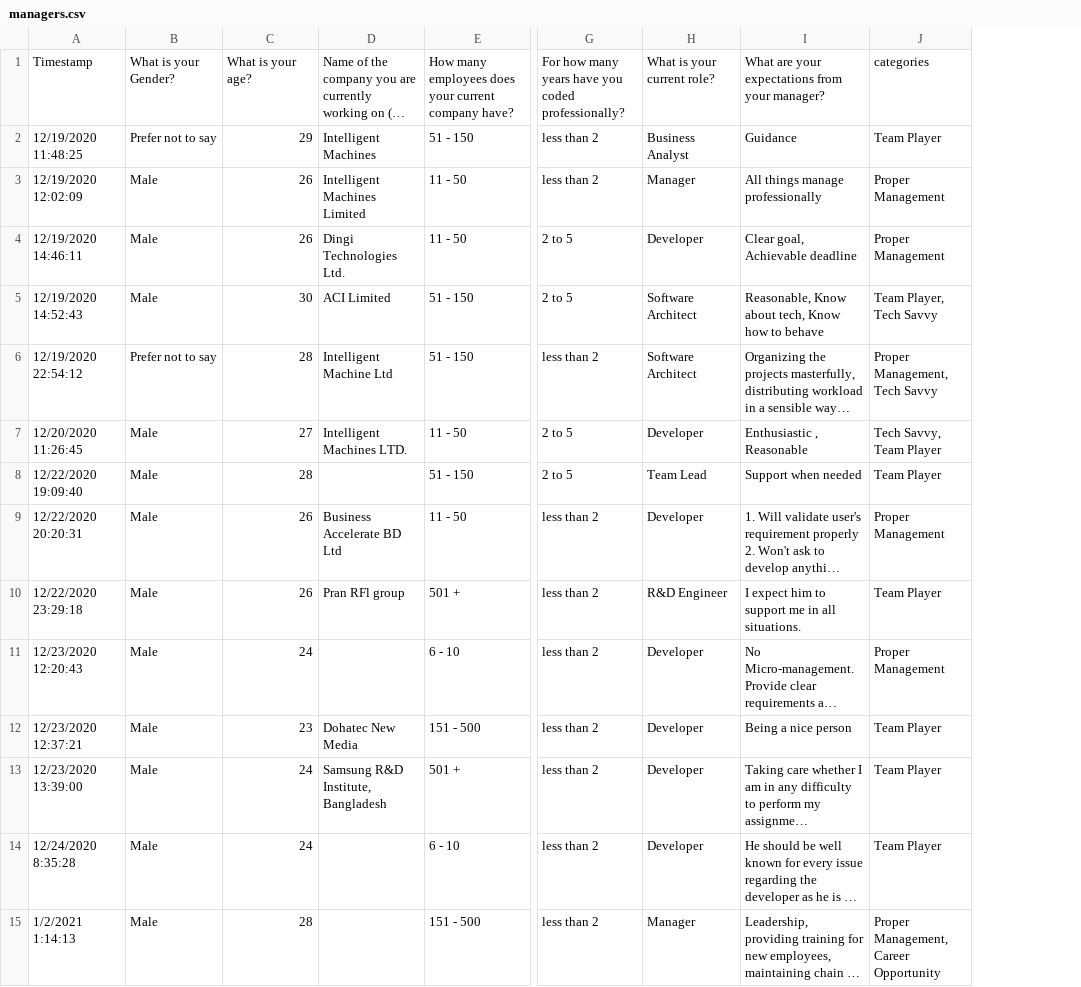
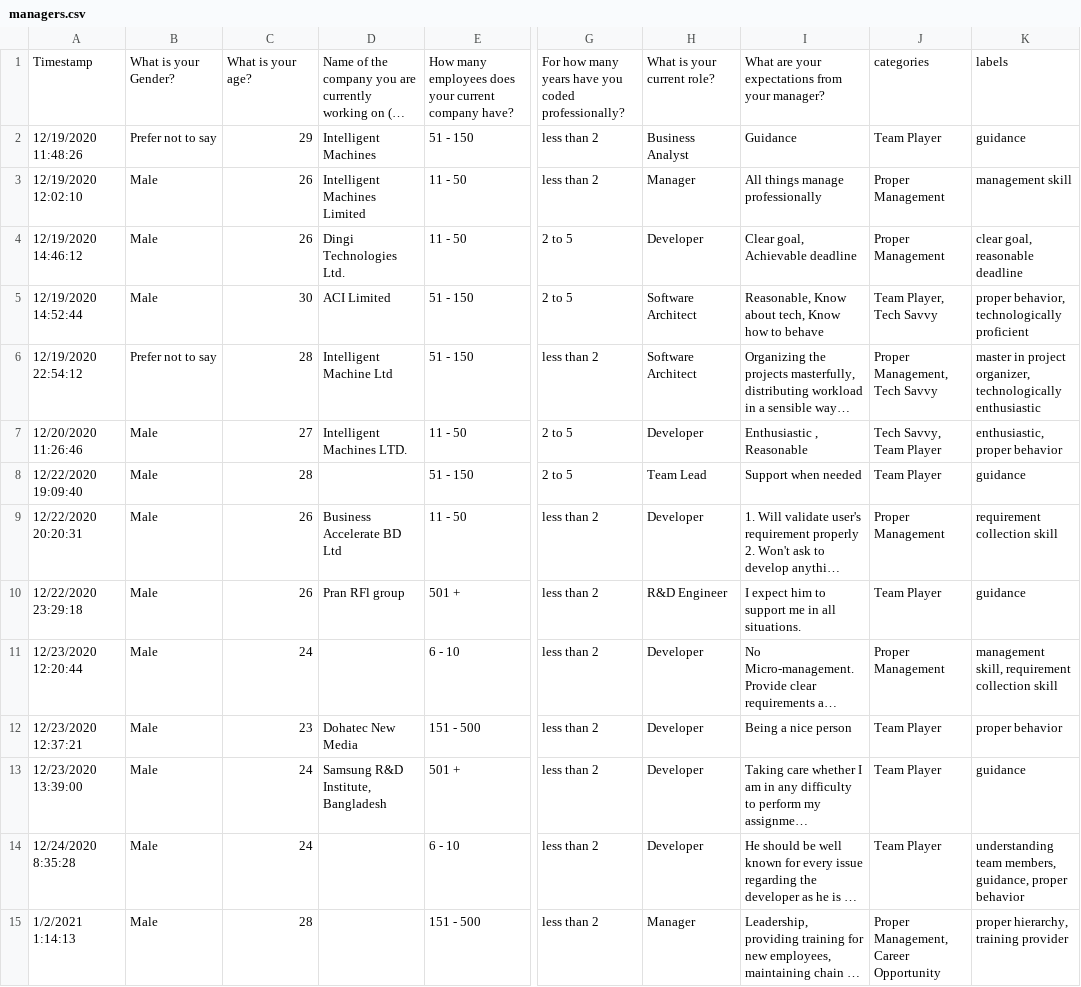
Before and after one commit to shawontafsir/SE_expectation_python, a CSV file: data/managers.csv, drawn as a sheet; only a part is shown, gaps mark what is left out; long unchanged cells end in …; the diff covers the shown part only; the diff names each change by its address in the sheet, - before the commit and + after, or states it on an @@ line.

```diff
--- a/data/managers.csv
+++ b/data/managers.csv
+column K, rows 1-15: labels | guidance | management skill | clear goal, reasonable deadline | proper behavior, technologically proficient | master in project organizer, technologically enthusiastic | enthusiastic, proper behavior | guidance | requirement collection skill | guidance | management skill, requirement collection skill | proper behavior | guidance | understanding team members, guidance, proper behavior | proper hierarchy, training provider
-A2: 12/19/2020 11:48:25
+A2: 12/19/2020 11:48:26
-A3: 12/19/2020 12:02:09
+A3: 12/19/2020 12:02:10
-A4: 12/19/2020 14:46:11
+A4: 12/19/2020 14:46:12
-A5: 12/19/2020 14:52:43
+A5: 12/19/2020 14:52:44
-A7: 12/20/2020 11:26:45
+A7: 12/20/2020 11:26:46
-A11: 12/23/2020 12:20:43
+A11: 12/23/2020 12:20:44
```
Also changed, not shown: 6 added rows and 14 edited cells elsewhere in this file, data/government.csv, data/organization.csv, 23 other files.
